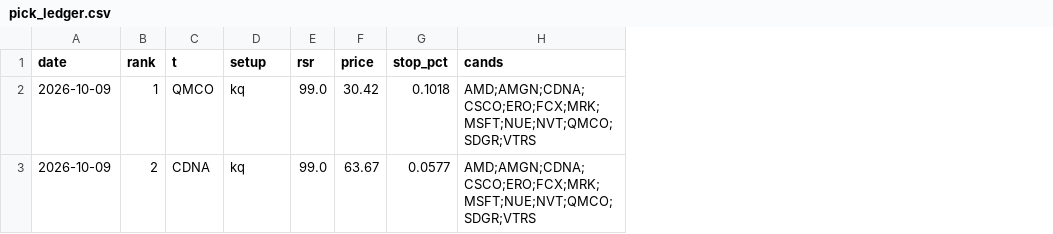
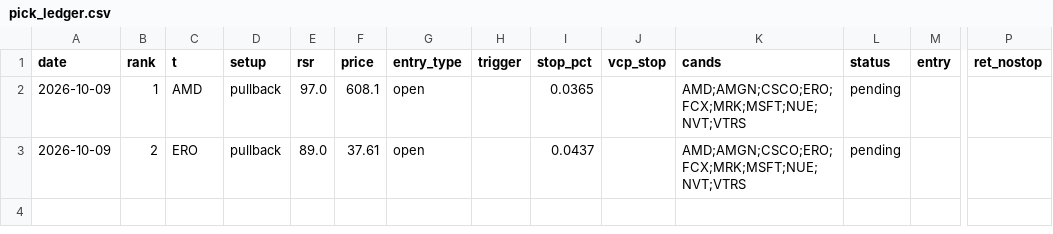
Before and after one commit to az123-stack/breadth-monitor, a CSV file: data/pick_ledger.csv, drawn as a sheet; only a part is shown, gaps mark what is left out; addresses are those after the commit; the diff names each change by its address in the sheet, - before the commit and + after, or states it on an @@ line.

```diff
--- a/data/pick_ledger.csv
+++ b/data/pick_ledger.csv
+column G (entry_type), rows 2-3: open | open
+column H (trigger), empty
+column J (vcp_stop), empty
+column L (status), rows 2-3: pending | pending
+column M (entry), empty
+column P (ret_nostop), empty
-C2 (t): QMCO
+C2 (t): AMD
-D2:D3 (setup): kq
+D2:D3 (setup): pullback
-E2 (rsr): 99.0
+E2 (rsr): 97.0
-F2 (price): 30.42
+F2 (price): 608.1
-I2 (stop_pct): 0.1018
+I2 (stop_pct): 0.0365
-K2:K3 (cands): AMD;AMGN;CDNA;CSCO;ERO;FCX;MRK;MSFT;NUE;NVT;QMCO;SDGR;VTRS
+K2:K3 (cands): AMD;AMGN;CSCO;ERO;FCX;MRK;MSFT;NUE;NVT;VTRS
-C3 (t): CDNA
+C3 (t): ERO
-E3 (rsr): 99.0
+E3 (rsr): 89.0
-F3 (price): 63.67
+F3 (price): 37.61
-I3 (stop_pct): 0.0577
+I3 (stop_pct): 0.0437
```
Also changed, not shown: 8 other files.
